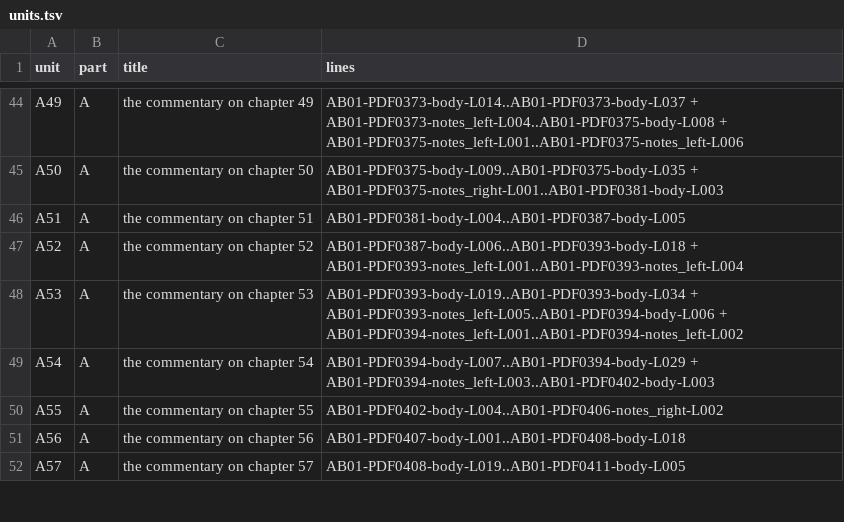
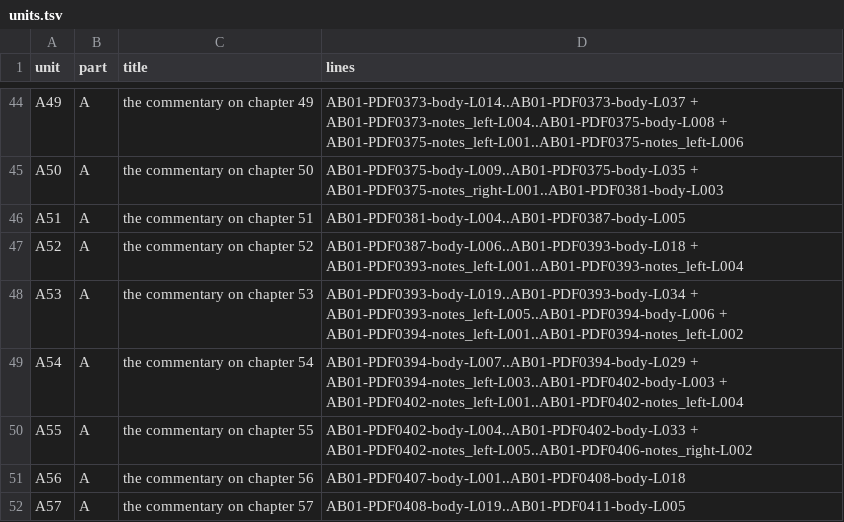
Before and after one commit to KokunoYumeto/al-battani, a TSV file: EN/nallino/units.tsv, drawn as a sheet; only a part is shown, gaps mark what is left out.

```diff
--- a/EN/nallino/units.tsv
+++ b/EN/nallino/units.tsv
@@ -48,4 +48,4 @@ A52	A	the commentary on chapter 52	AB01-PDF0387-body-L006..AB01-PDF0393-body-L01
 A53	A	the commentary on chapter 53	AB01-PDF0393-body-L019..AB01-PDF0393-body-L034 + AB01-PDF0393-notes_left-L005..AB01-PDF0394-body-L006 + AB01-PDF0394-notes_left-L001..AB01-PDF0394-notes_left-L002
-A54	A	the commentary on chapter 54	AB01-PDF0394-body-L007..AB01-PDF0394-body-L029 + AB01-PDF0394-notes_left-L003..AB01-PDF0402-body-L003
-A55	A	the commentary on chapter 55	AB01-PDF0402-body-L004..AB01-PDF0406-notes_right-L002
+A54	A	the commentary on chapter 54	AB01-PDF0394-body-L007..AB01-PDF0394-body-L029 + AB01-PDF0394-notes_left-L003..AB01-PDF0402-body-L003 + AB01-PDF0402-notes_left-L001..AB01-PDF0402-notes_left-L004
+A55	A	the commentary on chapter 55	AB01-PDF0402-body-L004..AB01-PDF0402-body-L033 + AB01-PDF0402-notes_left-L005..AB01-PDF0406-notes_right-L002
 A56	A	the commentary on chapter 56	AB01-PDF0407-body-L001..AB01-PDF0408-body-L018
```
Also changed, not shown: EN/nallino/alignment.tsv, 6 other files.
